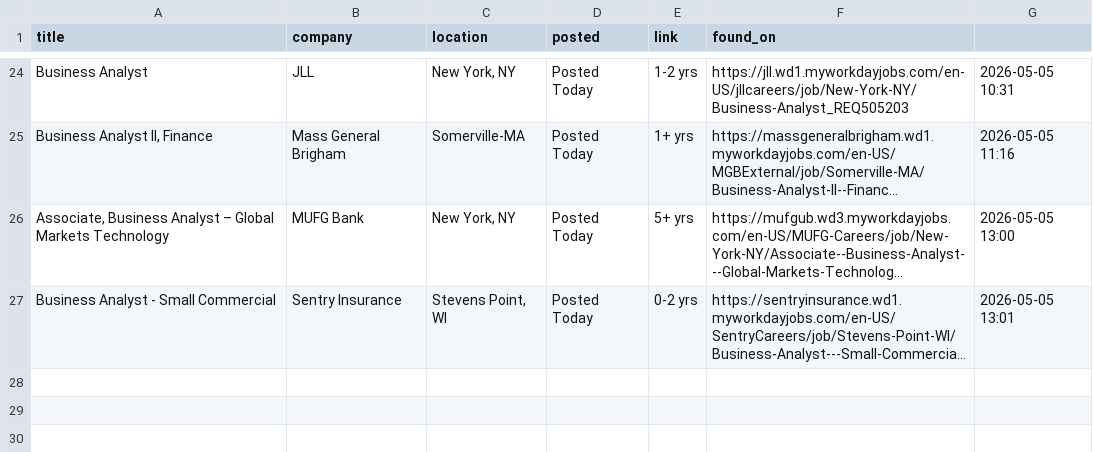
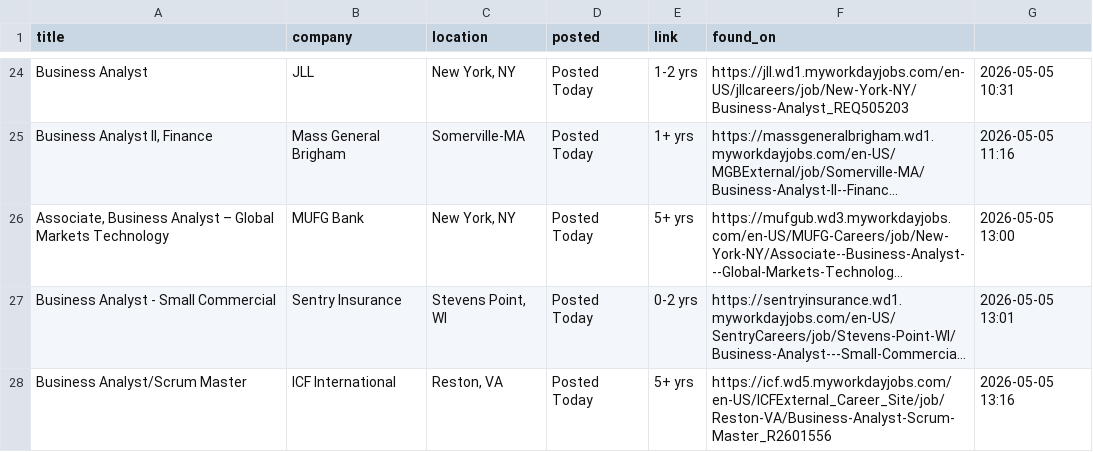
Before and after one commit to OzSpidey/Job_Automation, a CSV file: csv/workday_jobs_bia_2.csv, drawn as a sheet; only a part is shown, gaps mark what is left out; long unchanged cells end in …; the diff names each change by its address in the sheet, - before the commit and + after, or states it on an @@ line.

```diff
--- a/csv/workday_jobs_bia_2.csv
+++ b/csv/workday_jobs_bia_2.csv
+row 28: Business Analyst/Scrum Master | ICF International | Reston, VA | Posted Today | 5+ yrs | https://icf.wd5.myworkdayjobs.com/en-US/ICFExternal_Career_Site/job/Reston-VA/Business-Analyst-Scrum-Master_R2601556 | 2026-05-05 13:16
```
Also changed, not shown: 1 other file.
